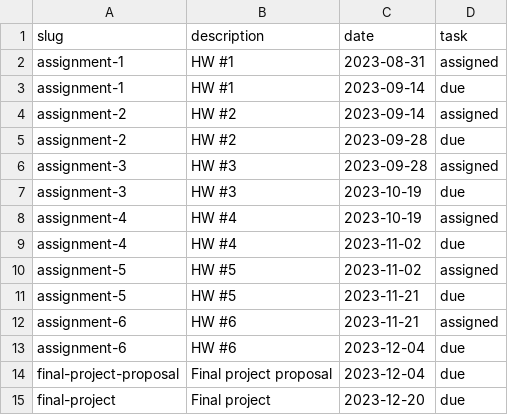
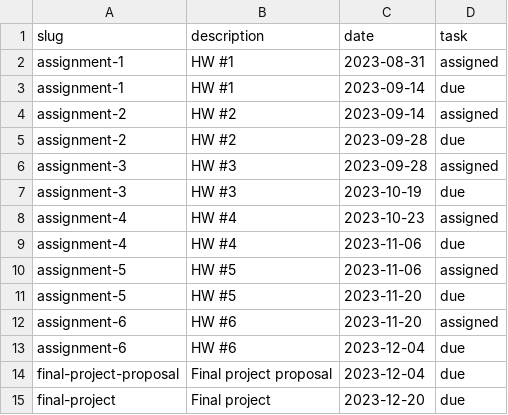
Before and after one commit to MUSA-550-Fall-2023/musa-550-fall-2023.github.io, a CSV file: data/402/assignment-dates.csv, drawn as a sheet.

Commit message:
update dates

```diff
--- a/data/402/assignment-dates.csv
+++ b/data/402/assignment-dates.csv
@@ -7,7 +7,7 @@ assignment-3,HW #3,2023-09-28,assigned
 assignment-3,HW #3,2023-10-19,due
-assignment-4,HW #4,2023-10-19,assigned
-assignment-4,HW #4,2023-11-02,due
-assignment-5,HW #5,2023-11-02,assigned
-assignment-5,HW #5,2023-11-21,due
-assignment-6,HW #6,2023-11-21,assigned
+assignment-4,HW #4,2023-10-23,assigned
+assignment-4,HW #4,2023-11-06,due
+assignment-5,HW #5,2023-11-06,assigned
+assignment-5,HW #5,2023-11-20,due
+assignment-6,HW #6,2023-11-20,assigned
 assignment-6,HW #6,2023-12-04,due
```
Also changed, not shown: 8 other files.
